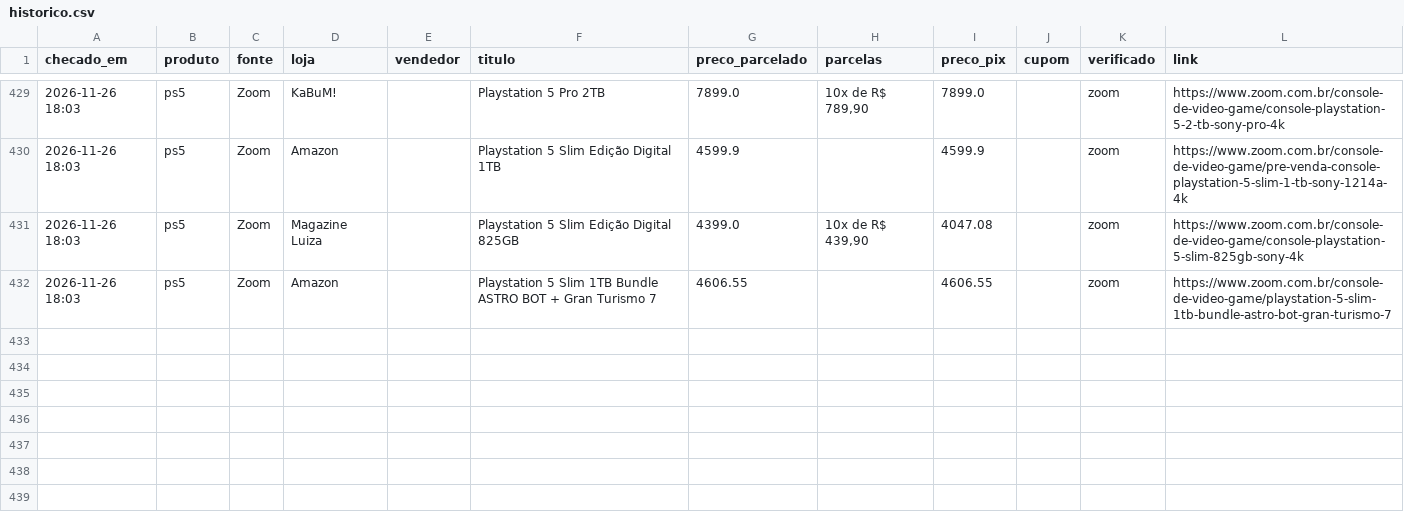
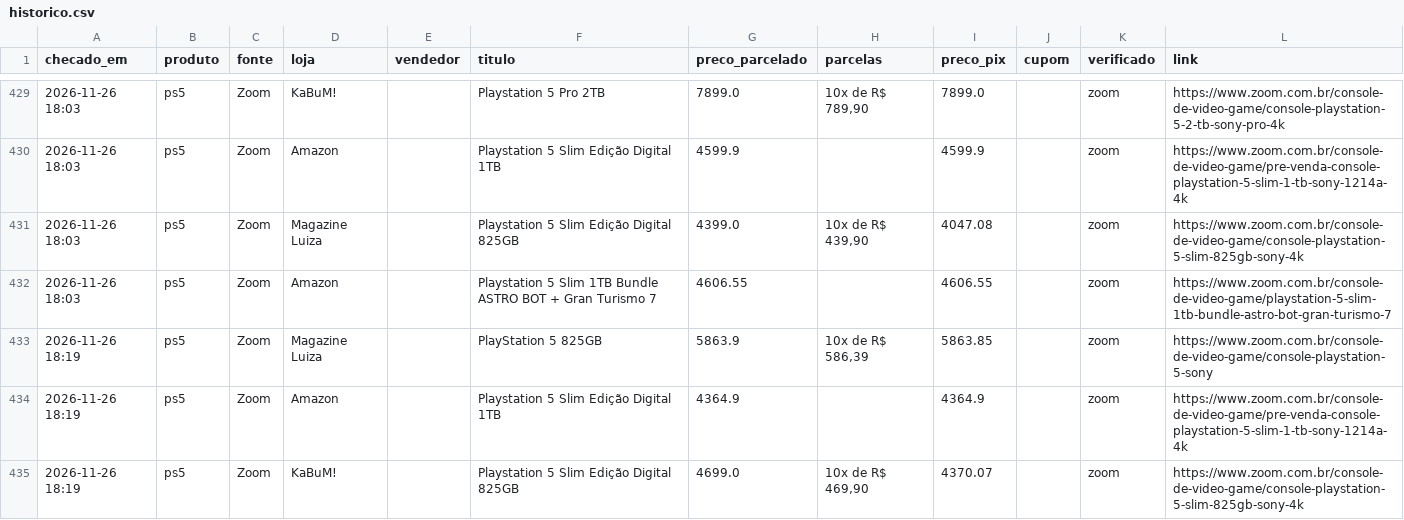
Before and after one commit to leo-barbieri/monitor-precos, a CSV file: data/historico.csv, drawn as a sheet; only a part is shown, gaps mark what is left out; the diff names each change by its address in the sheet, - before the commit and + after, or states it on an @@ line.

```diff
--- a/data/historico.csv
+++ b/data/historico.csv
+row 433: 2026-11-26 18:19 | ps5 | Zoom | Magazine Luiza |  | PlayStation 5 825GB | 5863.9 | 10x de R$ 586,39 | 5863.85 |  | zoom | https://www.zoom.com.br/console-de-video-game/console-playstation-5-sony
+row 434: 2026-11-26 18:19 | ps5 | Zoom | Amazon |  | Playstation 5 Slim Edição Digital 1TB | 4364.9 |  | 4364.9 |  | zoom | https://www.zoom.com.br/console-de-video-game/pre-venda-console-playstation-5-slim-1-tb-sony-1214a-4k
+row 435: 2026-11-26 18:19 | ps5 | Zoom | KaBuM! |  | Playstation 5 Slim Edição Digital 825GB | 4699.0 | 10x de R$ 469,90 | 4370.07 |  | zoom | https://www.zoom.com.br/console-de-video-game/console-playstation-5-slim-825gb-sony-4k
```
Also changed, not shown: 1 other file.
